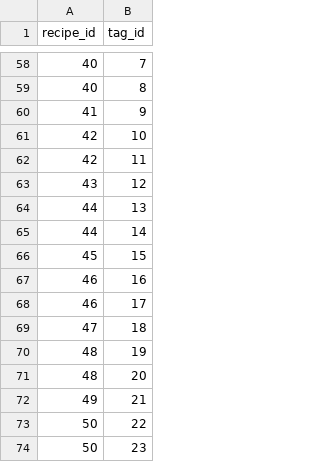
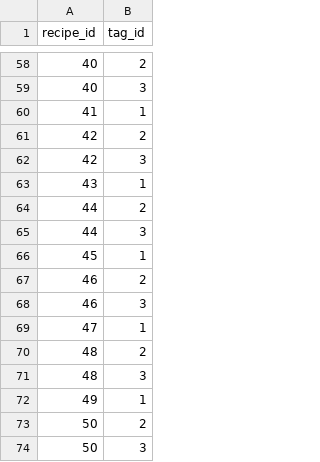
Before and after one commit to tooMike/foodgram, a CSV file: backend/data/recipetag.csv, drawn as a sheet; only a part is shown, gaps mark what is left out; the diff covers the shown part only.

```diff
--- a/backend/data/recipetag.csv
+++ b/backend/data/recipetag.csv
@@ -58,17 +58,17 @@ recipe_id,tag_id
-40,7
-40,8
-41,9
-42,10
-42,11
-43,12
-44,13
-44,14
-45,15
-46,16
-46,17
-47,18
-48,19
-48,20
-49,21
-50,22
-50,23
+40,2
+40,3
+41,1
+42,2
+42,3
+43,1
+44,2
+44,3
+45,1
+46,2
+46,3
+47,1
+48,2
+48,3
+49,1
+50,2
+50,3
```
Also changed, not shown: 3 added rows, 3 removed rows and 49 edited cells elsewhere in this file, backend/data/recipes.csv, 6 other files.
